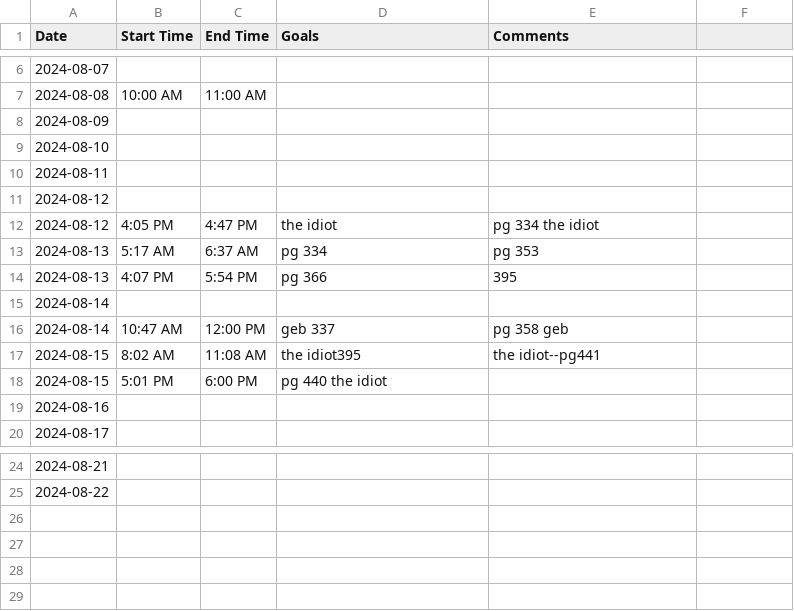
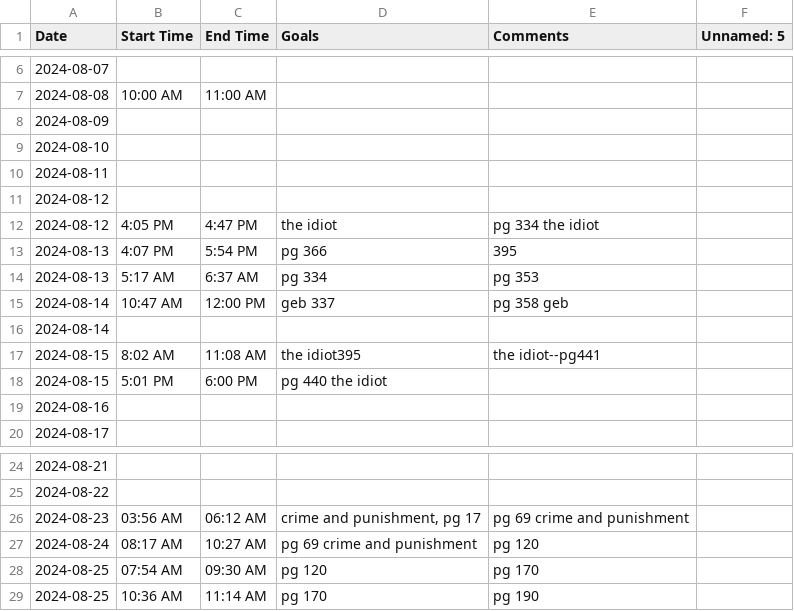
Before and after one commit to jerichlee2/aeren, a CSV file: csv/books.csv, drawn as a sheet; only a part is shown, gaps mark what is left out; the diff names each change by its address in the sheet, - before the commit and + after, or states it on an @@ line.

```diff
--- a/csv/books.csv
+++ b/csv/books.csv
-F1: (empty)
+F1: Unnamed: 5
@@ row 14 moved to row 13: 2024-08-13 @@
@@ row 16 moved to row 15: 2024-08-14 @@
+row 26: 2024-08-23 | 03:56 AM | 06:12 AM | crime and punishment, pg 17 | pg 69 crime and punishment
+row 27: 2024-08-24 | 08:17 AM | 10:27 AM | pg 69 crime and punishment | pg 120
+row 28: 2024-08-25 | 07:54 AM | 09:30 AM | pg 120 | pg 170
+row 29: 2024-08-25 | 10:36 AM | 11:14 AM | pg 170 | pg 190
```
Also changed, not shown: csv/diet.csv, csv/lifting.csv, 3 other files.
